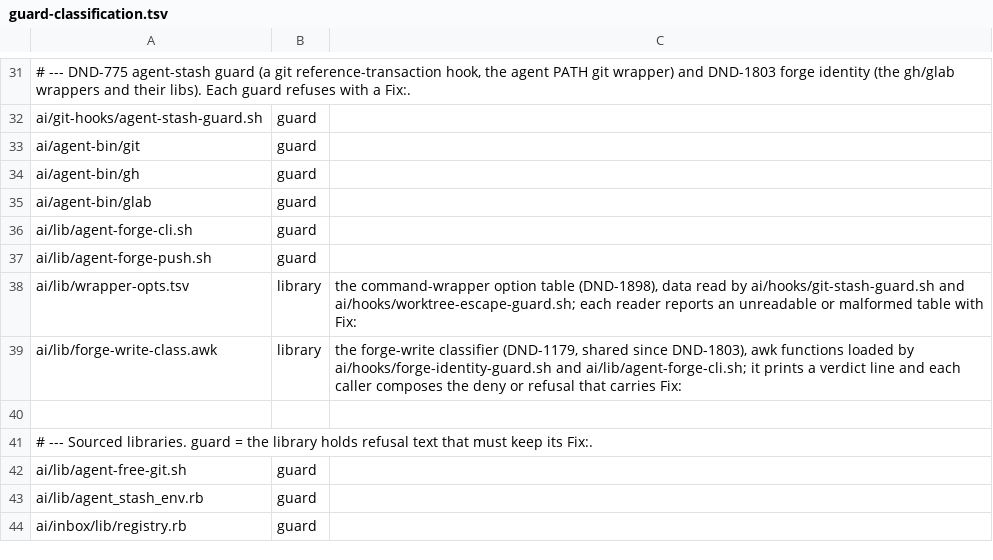
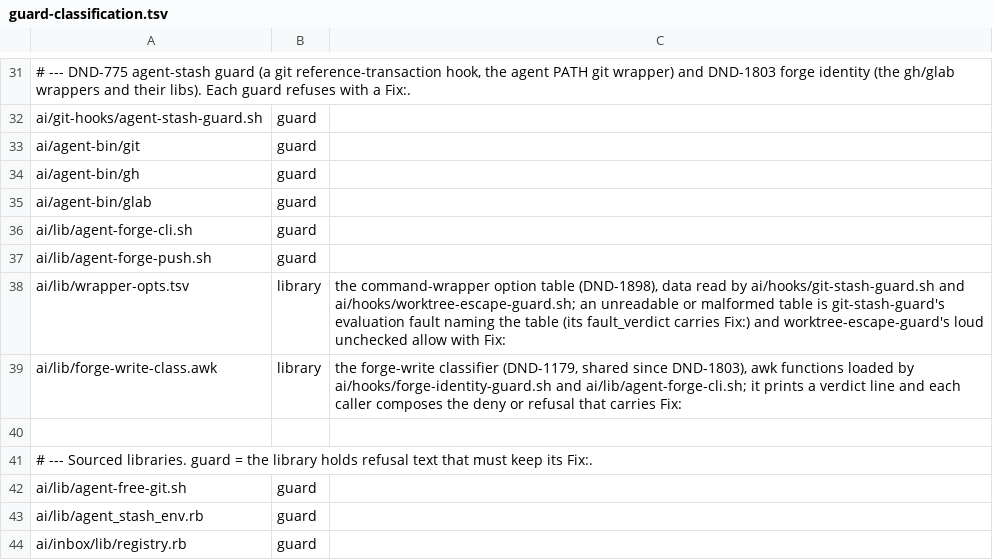
Before and after one commit to CJPoll/custom, a TSV file: ai/guard-classification.tsv, drawn as a sheet; only a part is shown, gaps mark what is left out.

```diff
--- a/ai/guard-classification.tsv
+++ b/ai/guard-classification.tsv
@@ -37,3 +37,3 @@ ai/lib/agent-forge-cli.sh	guard
 ai/lib/agent-forge-push.sh	guard
-ai/lib/wrapper-opts.tsv	library	the command-wrapper option table (DND-1898), data read by ai/hooks/git-stash-guard.sh and ai/hooks/worktree-escape-guard.sh; each reader reports an unreadable or malformed table with Fix:
+ai/lib/wrapper-opts.tsv	library	the command-wrapper option table (DND-1898), data read by ai/hooks/git-stash-guard.sh and ai/hooks/worktree-escape-guard.sh; an unreadable or malformed table is git-stash-guard's evaluation fault naming the table (its fault_verdict carries Fix:) and worktree-escape-guard's loud unchecked allow with Fix:
 ai/lib/forge-write-class.awk	library	the forge-write classifier (DND-1179, shared since DND-1803), awk functions loaded by ai/hooks/forge-identity-guard.sh and ai/lib/agent-forge-cli.sh; it prints a verdict line and each caller composes the deny or refusal that carries Fix:
```
Also changed, not shown: ai/lib/wrapper-opts.tsv, 6 other files.
